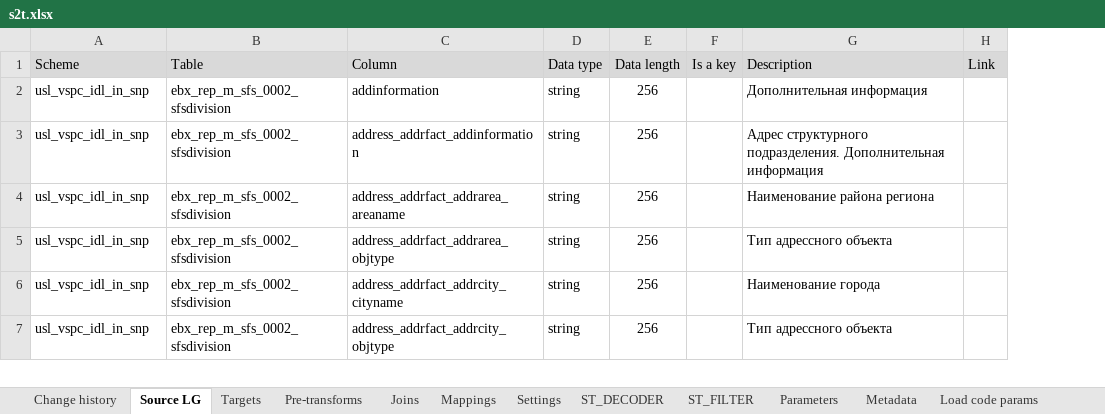
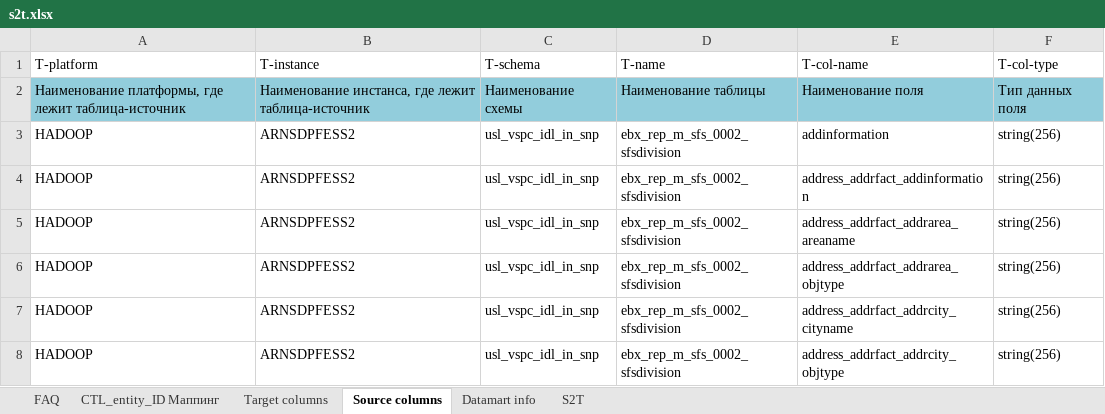
Before and after one commit to EtsuKeks/vspc_idl, an Excel workbook: src/main/resources/s2t/s2t.xlsx, sheet Source columns, drawn as a sheet; only a part is shown; values as stored, in another font and other column widths than the file's, no borders; charts and pictures not drawn; removed rows and columns are numbered as before the commit, all else as after; the diff names each change by its address in the sheet, - before the commit and + after, or states it on an @@ line.

```diff
--- a/src/main/resources/s2t/s2t.xlsx (sheet Source columns)
+++ b/src/main/resources/s2t/s2t.xlsx (sheet Source columns)
-sheet tab: Change history
+sheet tab: S2T
-sheet tab: Source LG
+sheet tab: Source columns
-sheet tab: Pre-transforms
+sheet tab: Target columns
-sheet tab: ST_FILTER
+sheet tab: FAQ
-sheet tab: Targets
-sheet tab: Joins
-sheet tab: Mappings
-sheet tab: Settings
-sheet tab: ST_DECODER
-sheet tab: Parameters
-sheet tab: Metadata
-sheet tab: Load code params
+sheet tab: CTL_entity_ID Маппинг
+sheet tab: Datamart info
@@ sheet tab order changed: FAQ | CTL_entity_ID Маппинг | Target columns | Source columns | Datamart info | S2T @@
+column A, rows 3-8: all HADOOP
+column B, rows 3-8: all ARNSDPFESS2
-column D, rows 2-7: all string
-column E, rows 2-7: all 256
-column F, empty
-column G, rows 2-7: Дополнительная информация | Адрес структурного подразделения. Дополнительная информация | Наименование района региона | Тип адрессного объекта | Наименование города | Тип адрессного объекта
-column H, empty
+column F, rows 3-8: all string(256)
-row 1: Scheme | Table | Column | Data type | Data length | Is a key | Description | Link
+row 1: T-platform | T-instance | T-schema | T-name | T-col-name | T-col-type
+row 2: Наименование платформы, где лежит таблица-источник | Наименование инстанса, где лежит таблица-источник | Наименование схемы | Наименование таблицы | Наименование поля | Тип данных поля
```
Also changed, not shown: sheet Target columns, sheet S2T, sheet FAQ, charts or pictures, 2 other files.
